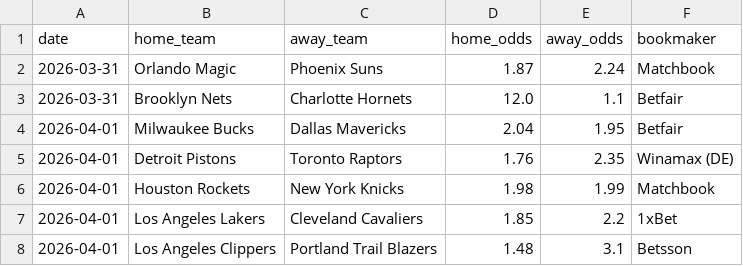
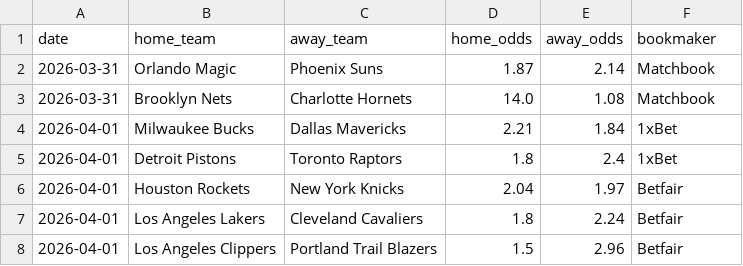
Before and after one commit to aalauge/NBA-Vorhersagen, a CSV file: odds/odds_2026-03-31.csv, drawn as a sheet.

```diff
--- a/odds/odds_2026-03-31.csv
+++ b/odds/odds_2026-03-31.csv
@@ -1,8 +1,8 @@
 date,home_team,away_team,home_odds,away_odds,bookmaker
-2026-03-31,Orlando Magic,Phoenix Suns,1.87,2.24,Matchbook
-2026-03-31,Brooklyn Nets,Charlotte Hornets,12.0,1.1,Betfair
-2026-04-01,Milwaukee Bucks,Dallas Mavericks,2.04,1.95,Betfair
-2026-04-01,Detroit Pistons,Toronto Raptors,1.76,2.35,Winamax (DE)
-2026-04-01,Houston Rockets,New York Knicks,1.98,1.99,Matchbook
-2026-04-01,Los Angeles Lakers,Cleveland Cavaliers,1.85,2.2,1xBet
-2026-04-01,Los Angeles Clippers,Portland Trail Blazers,1.48,3.1,Betsson
+2026-03-31,Orlando Magic,Phoenix Suns,1.87,2.14,Matchbook
+2026-03-31,Brooklyn Nets,Charlotte Hornets,14.0,1.08,Matchbook
+2026-04-01,Milwaukee Bucks,Dallas Mavericks,2.21,1.84,1xBet
+2026-04-01,Detroit Pistons,Toronto Raptors,1.8,2.4,1xBet
+2026-04-01,Houston Rockets,New York Knicks,2.04,1.97,Betfair
+2026-04-01,Los Angeles Lakers,Cleveland Cavaliers,1.8,2.24,Betfair
+2026-04-01,Los Angeles Clippers,Portland Trail Blazers,1.5,2.96,Betfair
```
Also changed, not shown: results/predictions_2026-03-31.csv.
